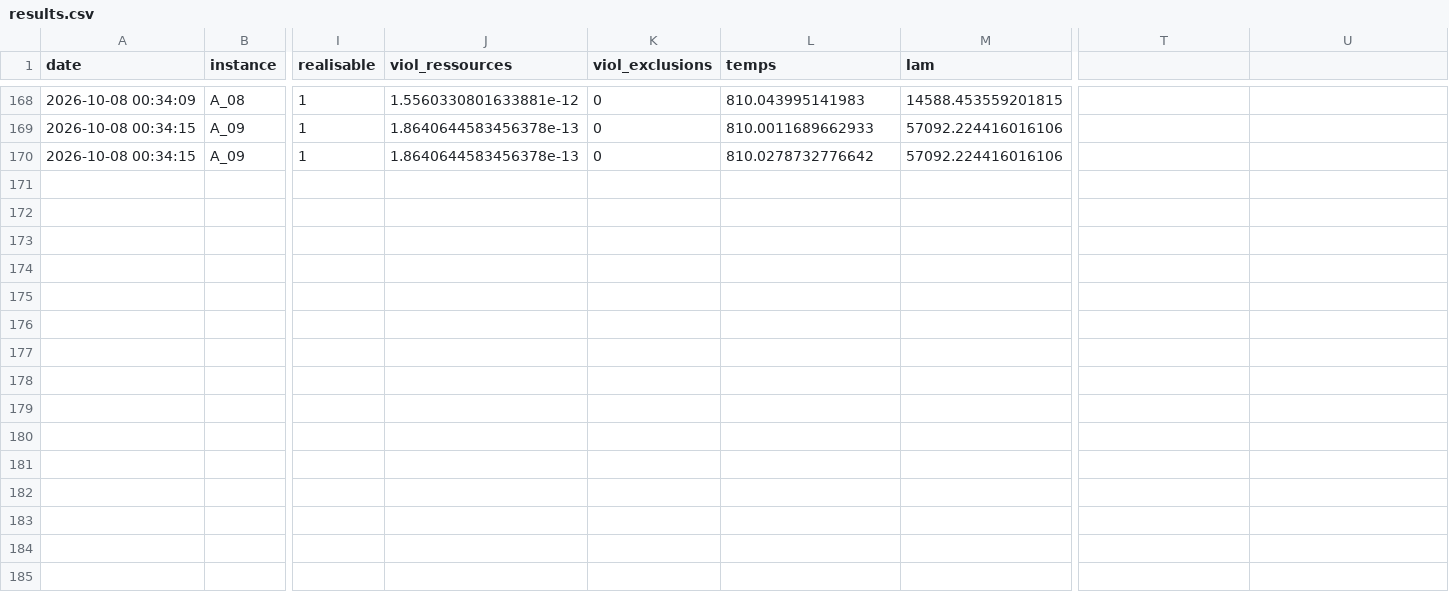
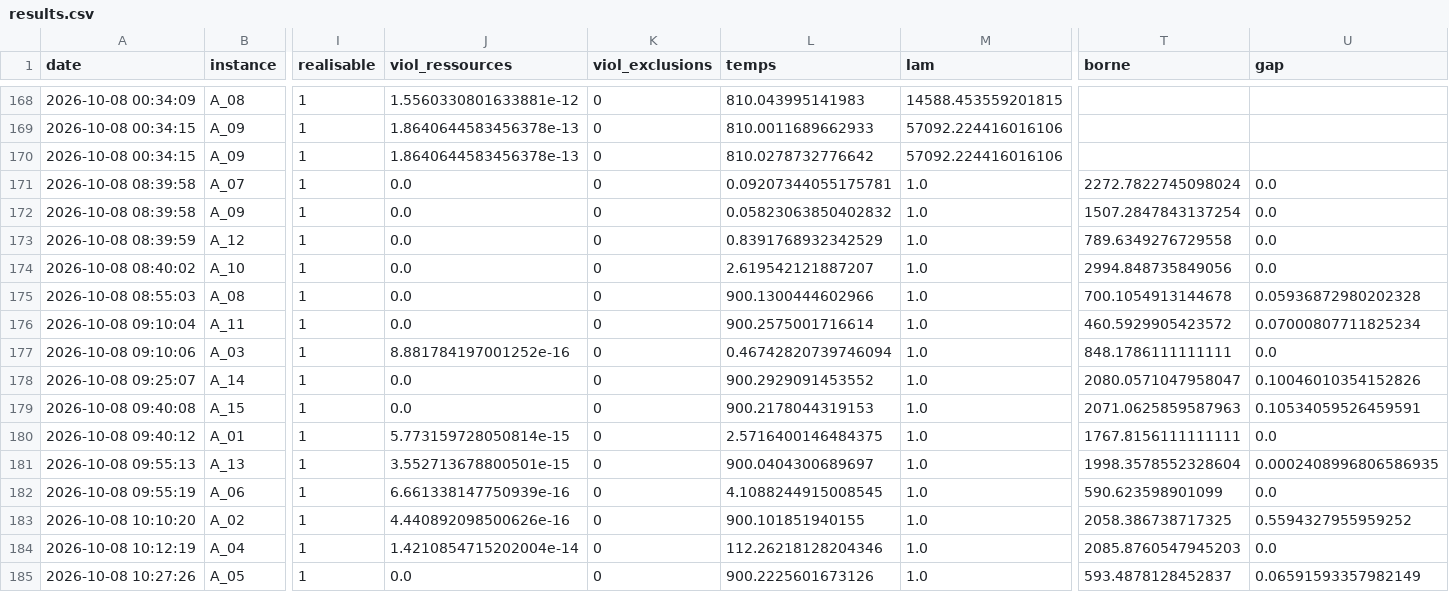
Before and after one commit to Lamine2004Sow/roadef2020, a CSV file: results/results.csv, drawn as a sheet; only a part is shown, gaps mark what is left out; rows hold the shown columns only; the diff names each change by its address in the sheet, - before the commit and + after, or states it on an @@ line.

Commit message:
Campagne PLNE au temps du challenge et tableau comparatif
PLNE sur les 15 instances A (15 min, MemLimit 8 Go, départ : meilleur recuit) :
optimum prouvé sur 8 instances, borne et gap certifié sur les 7 autres.
src/tableau.py (make tableau) : glouton, recuit (moyenne ± écart-type, meilleur),
PLNE, borne et gap, instances de réglage dans un bloc séparé.

```diff
--- a/results/results.csv
+++ b/results/results.csv
-T1: (empty)
+T1: borne
-U1: (empty)
+U1: gap
+row 171: 2026-10-08 08:39:58 | A_07 | 1 | 0.0 | 0 | 0.09207344055175781 | 1.0 | 2272.7822745098024 | 0.0
+row 172: 2026-10-08 08:39:58 | A_09 | 1 | 0.0 | 0 | 0.05823063850402832 | 1.0 | 1507.2847843137254 | 0.0
+row 173: 2026-10-08 08:39:59 | A_12 | 1 | 0.0 | 0 | 0.8391768932342529 | 1.0 | 789.6349276729558 | 0.0
+row 174: 2026-10-08 08:40:02 | A_10 | 1 | 0.0 | 0 | 2.619542121887207 | 1.0 | 2994.848735849056 | 0.0
+row 175: 2026-10-08 08:55:03 | A_08 | 1 | 0.0 | 0 | 900.1300444602966 | 1.0 | 700.1054913144678 | 0.05936872980202328
+row 176: 2026-10-08 09:10:04 | A_11 | 1 | 0.0 | 0 | 900.2575001716614 | 1.0 | 460.5929905423572 | 0.07000807711825234
+row 177: 2026-10-08 09:10:06 | A_03 | 1 | 8.881784197001252e-16 | 0 | 0.46742820739746094 | 1.0 | 848.1786111111111 | 0.0
+row 178: 2026-10-08 09:25:07 | A_14 | 1 | 0.0 | 0 | 900.2929091453552 | 1.0 | 2080.0571047958047 | 0.10046010354152826
+row 179: 2026-10-08 09:40:08 | A_15 | 1 | 0.0 | 0 | 900.2178044319153 | 1.0 | 2071.0625859587963 | 0.10534059526459591
+row 180: 2026-10-08 09:40:12 | A_01 | 1 | 5.773159728050814e-15 | 0 | 2.5716400146484375 | 1.0 | 1767.8156111111111 | 0.0
+row 181: 2026-10-08 09:55:13 | A_13 | 1 | 3.552713678800501e-15 | 0 | 900.0404300689697 | 1.0 | 1998.3578552328604 | 0.0002408996806586935
+row 182: 2026-10-08 09:55:19 | A_06 | 1 | 6.661338147750939e-16 | 0 | 4.1088244915008545 | 1.0 | 590.623598901099 | 0.0
+row 183: 2026-10-08 10:10:20 | A_02 | 1 | 4.440892098500626e-16 | 0 | 900.101851940155 | 1.0 | 2058.386738717325 | 0.5594327955959252
+row 184: 2026-10-08 10:12:19 | A_04 | 1 | 1.4210854715202004e-14 | 0 | 112.26218128204346 | 1.0 | 2085.8760547945203 | 0.0
+row 185: 2026-10-08 10:27:26 | A_05 | 1 | 0.0 | 0 | 900.2225601673126 | 1.0 | 593.4878128452837 | 0.06591593357982149
```
Also changed, not shown: 24 other files.
